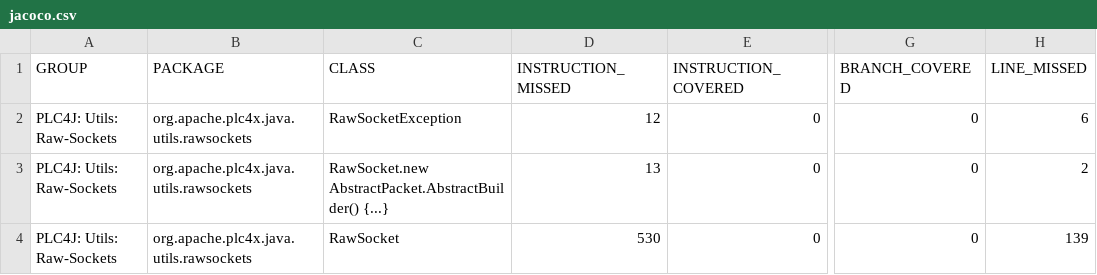
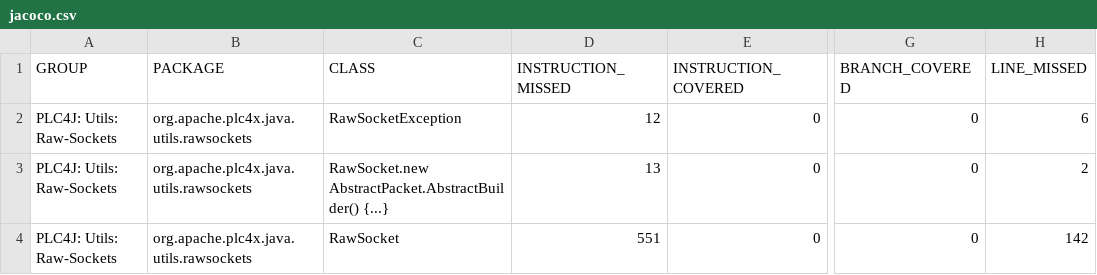
Before and after one commit to zjlhxq/plc4x, a CSV file: plc4j/plc4j-utils/plc4j-utils-raw-sockets/jacoco/jacoco.csv, drawn as a sheet; only a part is shown, gaps mark what is left out; the diff names each change by its address in the sheet, - before the commit and + after, or states it on an @@ line.

```diff
--- a/plc4j/plc4j-utils/plc4j-utils-raw-sockets/jacoco/jacoco.csv
+++ b/plc4j/plc4j-utils/plc4j-utils-raw-sockets/jacoco/jacoco.csv
-D4 (INSTRUCTION_MISSED): 530
+D4 (INSTRUCTION_MISSED): 551
-H4 (LINE_MISSED): 139
+H4 (LINE_MISSED): 142
```
Also changed, not shown: 34 other files.
